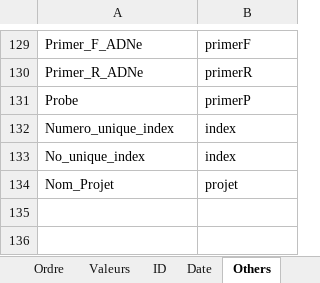
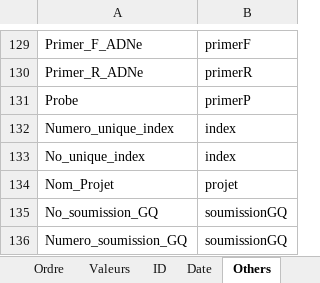
Before and after one commit to GenomicsMLI-DFO/BD-LabGeno-IML_gestion, an Excel workbook: inst/BD_format.xlsx, sheet Others, drawn as a sheet; only a part is shown, gaps mark what is left out; values as stored, in another font and other column widths than the file's, no borders; the diff names each change by its address in the sheet, - before the commit and + after, or states it on an @@ line.

```diff
--- a/inst/BD_format.xlsx (sheet Others)
+++ b/inst/BD_format.xlsx (sheet Others)
+row 135: No_soumission_GQ | soumissionGQ
+row 136: Numero_soumission_GQ | soumissionGQ
```
Also changed, not shown: 4 other files.
